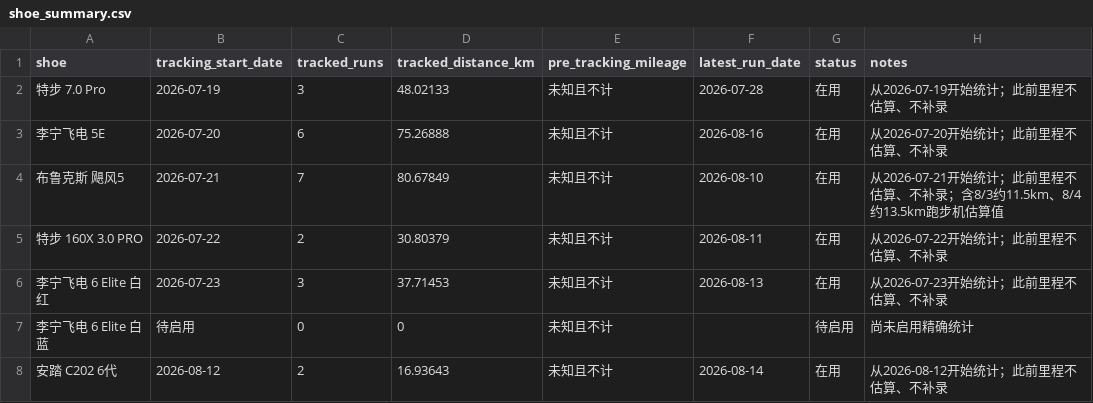
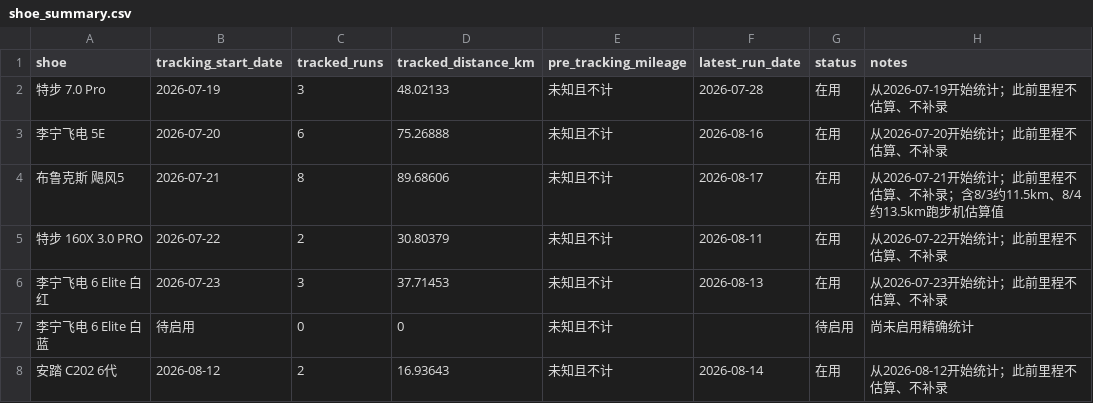
Before and after one commit to xiadasy/site-training-panel, a CSV file: data/shoes/shoe_summary.csv, drawn as a sheet.

```diff
--- a/data/shoes/shoe_summary.csv
+++ b/data/shoes/shoe_summary.csv
@@ -3,3 +3,3 @@ shoe,tracking_start_date,tracked_runs,tracked_distance_km,pre_tracking_mileage,l
 李宁飞电 5E,2026-07-20,6,75.26888,未知且不计,2026-08-16,在用,从2026-07-20开始统计；此前里程不估算、不补录
-布鲁克斯 飓风5,2026-07-21,7,80.67849,未知且不计,2026-08-10,在用,从2026-07-21开始统计；此前里程不估算、不补录；含8/3约11.5km、8/4约13.5km跑步机估算值
+布鲁克斯 飓风5,2026-07-21,8,89.68606,未知且不计,2026-08-17,在用,从2026-07-21开始统计；此前里程不估算、不补录；含8/3约11.5km、8/4约13.5km跑步机估算值
 特步 160X 3.0 PRO,2026-07-22,2,30.80379,未知且不计,2026-08-11,在用,从2026-07-22开始统计；此前里程不估算、不补录
```
Also changed, not shown: data/body/body_metrics_manual.csv, data/shoes/shoe_mileage.csv, 5 other files.
